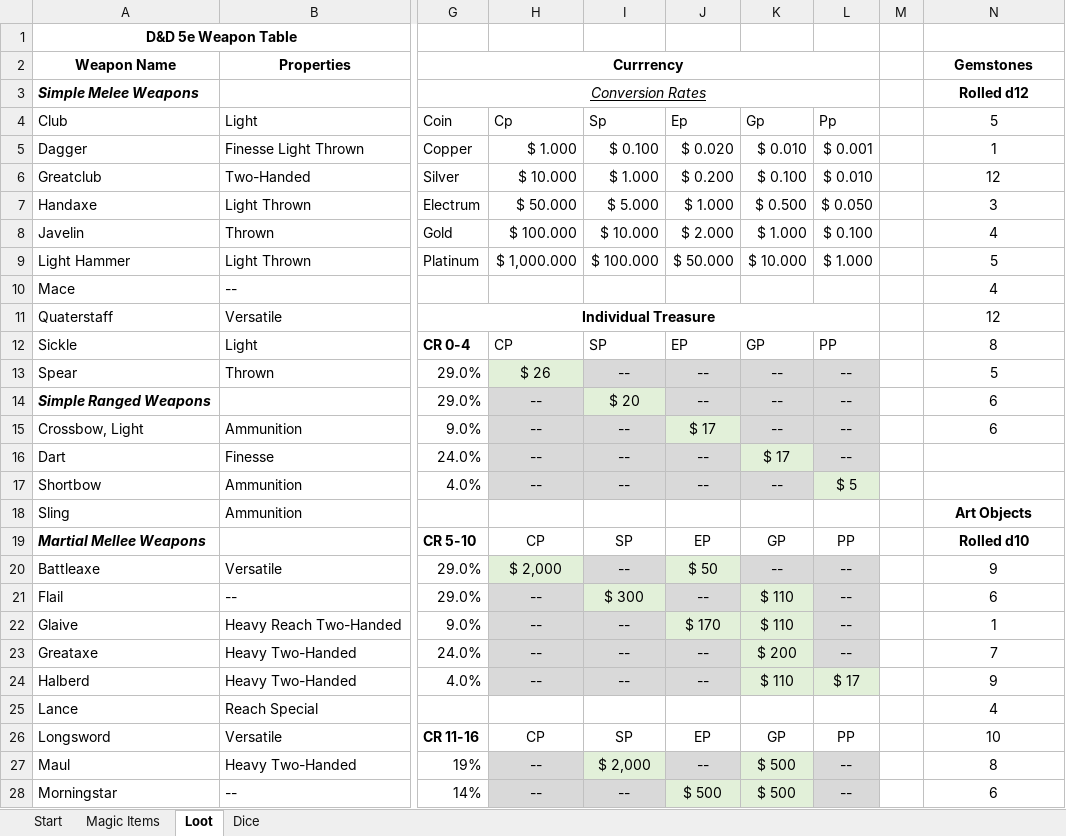
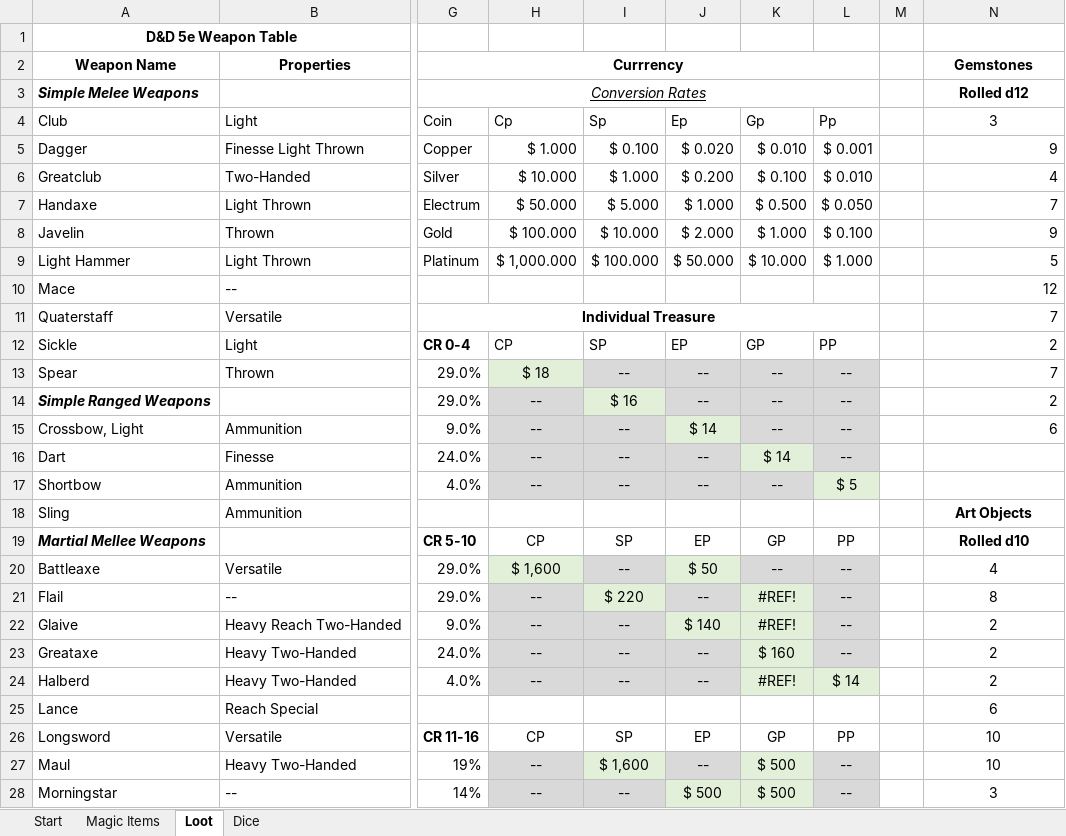
Before and after one commit to zeezee003/dndlootgenerator, an Excel workbook: dndloot.xlsx, sheet Loot, drawn as a sheet; only a part is shown, gaps mark what is left out; values as stored, in another font and other column widths than the file's, no borders; the diff covers the shown part only; the diff names each change by its address in the sheet, - before the commit and + after, or states it on an @@ line.

```diff
--- a/dndloot.xlsx (sheet Loot)
+++ b/dndloot.xlsx (sheet Loot)
-N4 (Rolled d12): 5
+N4 (Rolled d12): 3
-N5 (Rolled d12): 1
+N5 (Rolled d12): 9
-N5:N15 alignment: center
+N5:N15 alignment: right
-N6 (Rolled d12): 12
+N6 (Rolled d12): 4
-N7 (Rolled d12): 3
+N7 (Rolled d12): 7
-N8 (Rolled d12): 4
+N8 (Rolled d12): 9
-N10 (Rolled d12): 4
+N10 (Rolled d12): 12
-N11 (Rolled d12): 12
+N11 (Rolled d12): 7
-N12 (Rolled d12): 8
+N12 (Rolled d12): 2
-H13: $ 26
+H13: $ 18
-N13 (Rolled d12): 5
+N13 (Rolled d12): 7
-I14: $ 20
+I14: $ 16
-N14 (Rolled d12): 6
+N14 (Rolled d12): 2
-J15: $ 17
+J15: $ 14
-K16: $ 17
+K16: $ 14
-H20: $ 2,000
+H20: $ 1,600
-N20 (Rolled d12): 9
+N20 (Rolled d12): 4
-I21: $ 300
+I21: $ 220
-K21:K22: $ 110
+K21:K22: #REF!
-N21 (Rolled d12): 6
+N21 (Rolled d12): 8
-J22: $ 170
+J22: $ 140
-N22 (Rolled d12): 1
+N22 (Rolled d12): 2
-K23: $ 200
+K23: $ 160
-N23 (Rolled d12): 7
+N23 (Rolled d12): 2
-K24: $ 110
+K24: #REF!
-L24: $ 17
+L24: $ 14
-N24 (Rolled d12): 9
+N24 (Rolled d12): 2
-N25 (Rolled d12): 4
+N25 (Rolled d12): 6
-I27: $ 2,000
+I27: $ 1,600
-N27 (Rolled d12): 8
+N27 (Rolled d12): 10
-N28 (Rolled d12): 6
+N28 (Rolled d12): 3
```
Also changed, not shown: 13 edited cells and cell formats elsewhere in this sheet, sheet Dice, 1 other file.
